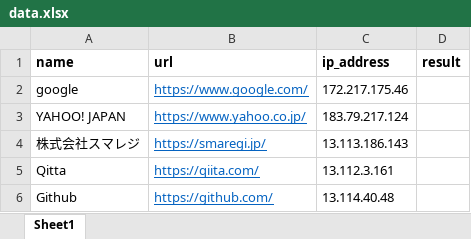
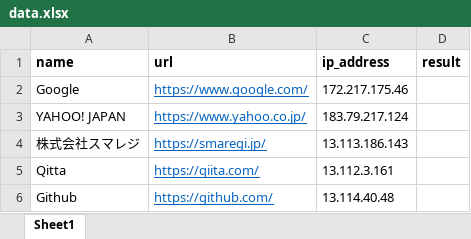
Before and after one commit to Michi1090/pandas_task, an Excel workbook: data.xlsx, sheet Sheet1, drawn as a sheet; values as stored, in another font and other column widths than the file's, no borders; the diff names each change by its address in the sheet, - before the commit and + after, or states it on an @@ line.

Commit message:
Excelデータ修正

```diff
--- a/data.xlsx (sheet Sheet1)
+++ b/data.xlsx (sheet Sheet1)
-A2 (name): google
+A2 (name): Google
```
